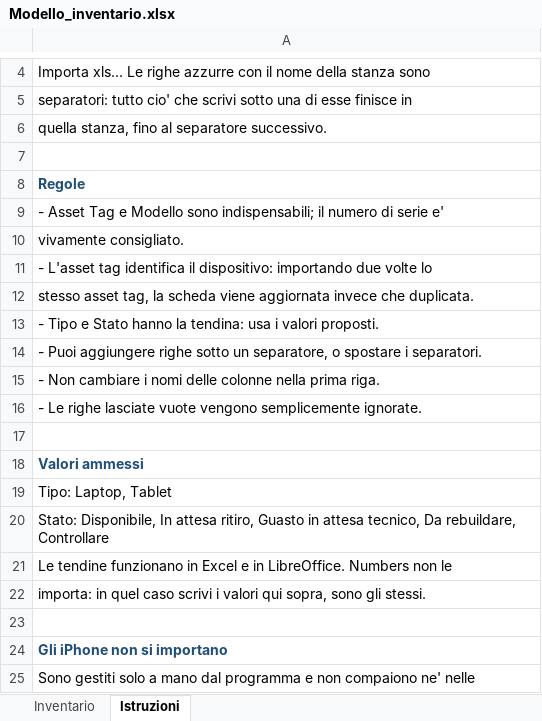
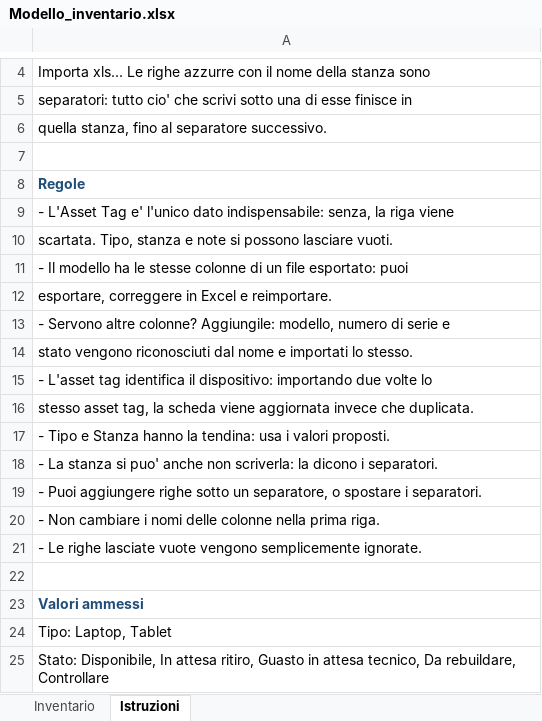
Before and after one commit to Angelo-Tassi/site-services-inventario, an Excel workbook: docs/Modello_inventario.xlsx, sheet Istruzioni, drawn as a sheet; only a part is shown, gaps mark what is left out; the shorter side is filled out with more unchanged rows; values as stored, in another font and other column widths than the file's, no borders; addresses are those after the commit; the diff names each change by its address in the sheet, - before the commit and + after, or states it on an @@ line.

```diff
--- a/docs/Modello_inventario.xlsx (sheet Istruzioni)
+++ b/docs/Modello_inventario.xlsx (sheet Istruzioni)
-A9: - Asset Tag e Modello sono indispensabili; il numero di serie e'
+A9: - L'Asset Tag e' l'unico dato indispensabile: senza, la riga viene
-A10: vivamente consigliato.
+A10: scartata. Tipo, stanza e note si possono lasciare vuoti.
+row 11: - Il modello ha le stesse colonne di un file esportato: puoi
+row 12: esportare, correggere in Excel e reimportare.
+row 13: - Servono altre colonne? Aggiungile: modello, numero di serie e
+row 14: stato vengono riconosciuti dal nome e importati lo stesso.
-A17: …Tipo e Stato hanno la…
+A17: …Tipo e Stanza hanno la…
+row 18: - La stanza si puo' anche non scriverla: la dicono i separatori.
```
Also changed, not shown: sheet Inventario, Collaudo/Inventario_di_prova.xlsx, Collaudo/Inventario_di_prova_con_difetti.xlsx, 14 other files.
